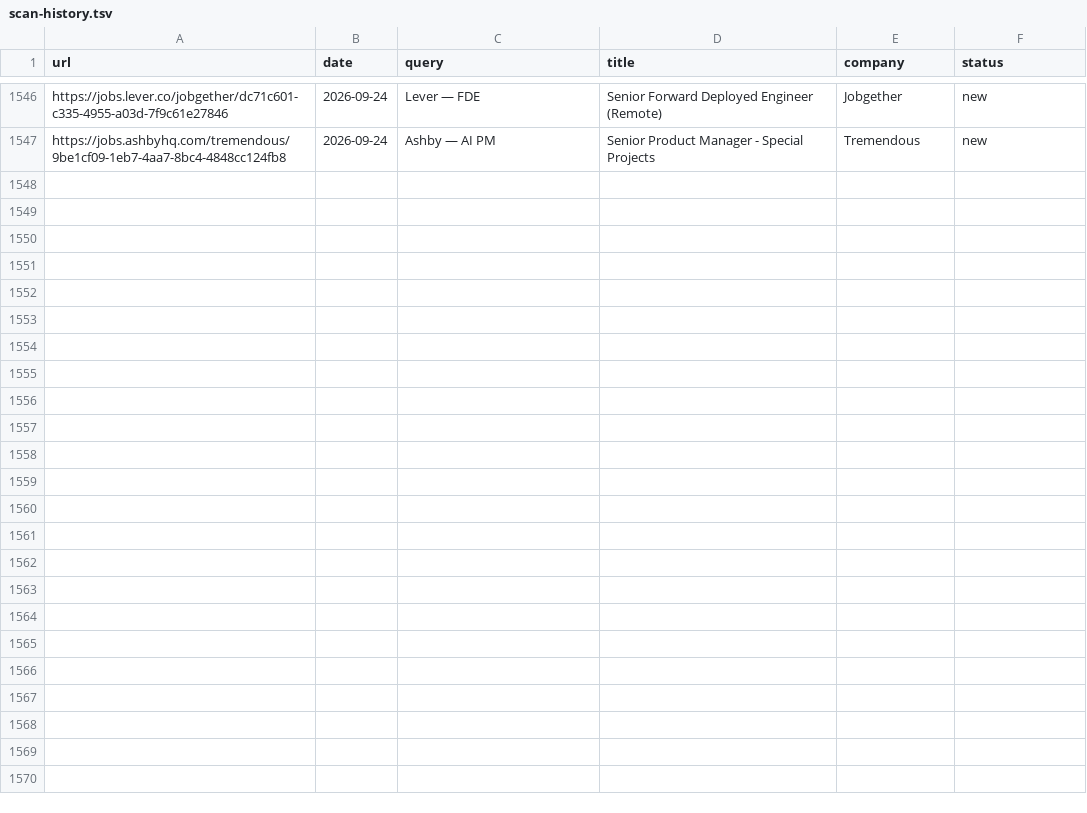
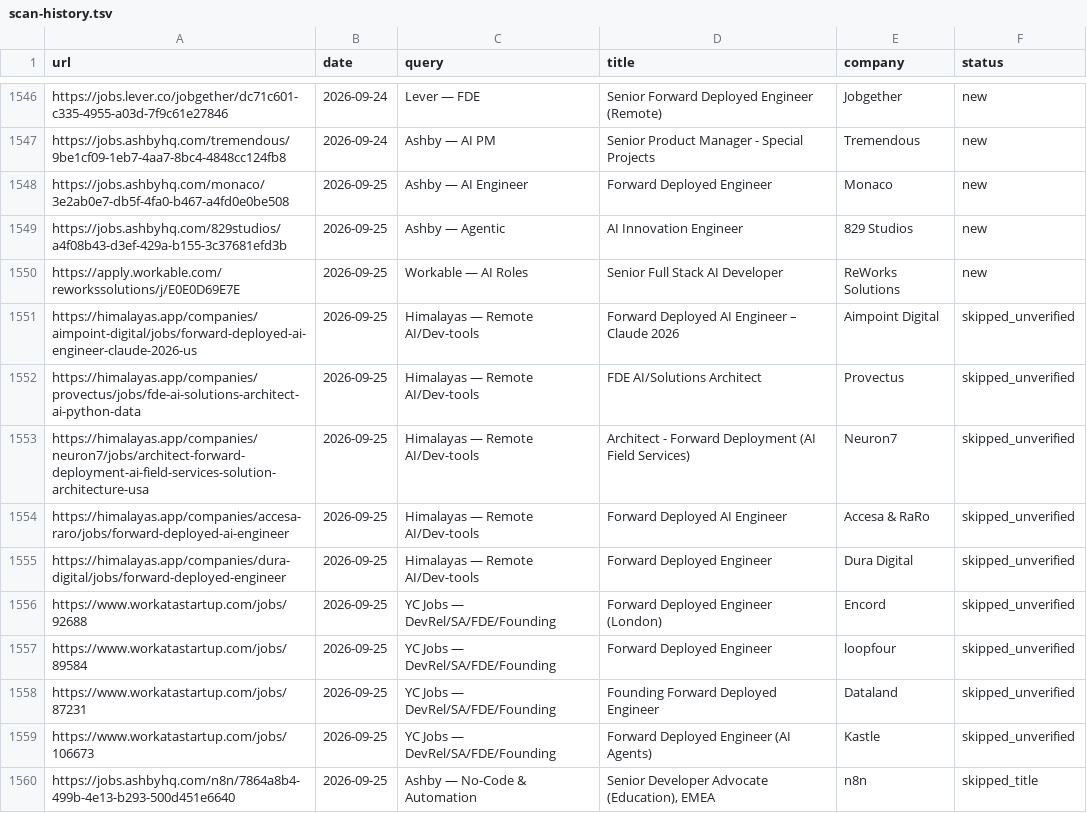
Before and after one commit to pc037/career-ops, a TSV file: data/scan-history.tsv, drawn as a sheet; only a part is shown, gaps mark what is left out.

```diff
--- a/data/scan-history.tsv
+++ b/data/scan-history.tsv
@@ -1547 +1547,14 @@ https://jobs.lever.co/jobgether/dc71c601-c335-4955-a03d-7f9c61e27846	2026-09-24
 https://jobs.ashbyhq.com/tremendous/9be1cf09-1eb7-4aa7-8bc4-4848cc124fb8	2026-09-24	Ashby — AI PM	Senior Product Manager - Special Projects	Tremendous	new
+https://jobs.ashbyhq.com/monaco/3e2ab0e7-db5f-4fa0-b467-a4fd0e0be508	2026-09-25	Ashby — AI Engineer	Forward Deployed Engineer	Monaco	new
+https://jobs.ashbyhq.com/829studios/a4f08b43-d3ef-429a-b155-3c37681efd3b	2026-09-25	Ashby — Agentic	AI Innovation Engineer	829 Studios	new
+https://apply.workable.com/reworkssolutions/j/E0E0D69E7E	2026-09-25	Workable — AI Roles	Senior Full Stack AI Developer	ReWorks Solutions	new
+https://himalayas.app/companies/aimpoint-digital/jobs/forward-deployed-ai-engineer-claude-2026-us	2026-09-25	Himalayas — Remote AI/Dev-tools	Forward Deployed AI Engineer – Claude 2026	Aimpoint Digital	skipped_unverified
+https://himalayas.app/companies/provectus/jobs/fde-ai-solutions-architect-ai-python-data	2026-09-25	Himalayas — Remote AI/Dev-tools	FDE AI/Solutions Architect	Provectus	skipped_unverified
+https://himalayas.app/companies/neuron7/jobs/architect-forward-deployment-ai-field-services-solution-architecture-usa	2026-09-25	Himalayas — Remote AI/Dev-tools	Architect - Forward Deployment (AI Field Services)	Neuron7	skipped_unverified
+https://himalayas.app/companies/accesa-raro/jobs/forward-deployed-ai-engineer	2026-09-25	Himalayas — Remote AI/Dev-tools	Forward Deployed AI Engineer	Accesa & RaRo	skipped_unverified
+https://himalayas.app/companies/dura-digital/jobs/forward-deployed-engineer	2026-09-25	Himalayas — Remote AI/Dev-tools	Forward Deployed Engineer	Dura Digital	skipped_unverified
+https://www.workatastartup.com/jobs/92688	2026-09-25	YC Jobs — DevRel/SA/FDE/Founding	Forward Deployed Engineer (London)	Encord	skipped_unverified
+https://www.workatastartup.com/jobs/89584	2026-09-25	YC Jobs — DevRel/SA/FDE/Founding	Forward Deployed Engineer	loopfour	skipped_unverified
+https://www.workatastartup.com/jobs/87231	2026-09-25	YC Jobs — DevRel/SA/FDE/Founding	Founding Forward Deployed Engineer	Dataland	skipped_unverified
+https://www.workatastartup.com/jobs/106673	2026-09-25	YC Jobs — DevRel/SA/FDE/Founding	Forward Deployed Engineer (AI Agents)	Kastle	skipped_unverified
+https://jobs.ashbyhq.com/n8n/7864a8b4-499b-4e13-b293-500d451e6640	2026-09-25	Ashby — No-Code & Automation	Senior Developer Advocate (Education), EMEA	n8n	skipped_title
```
Also changed, not shown: 1 other file.
